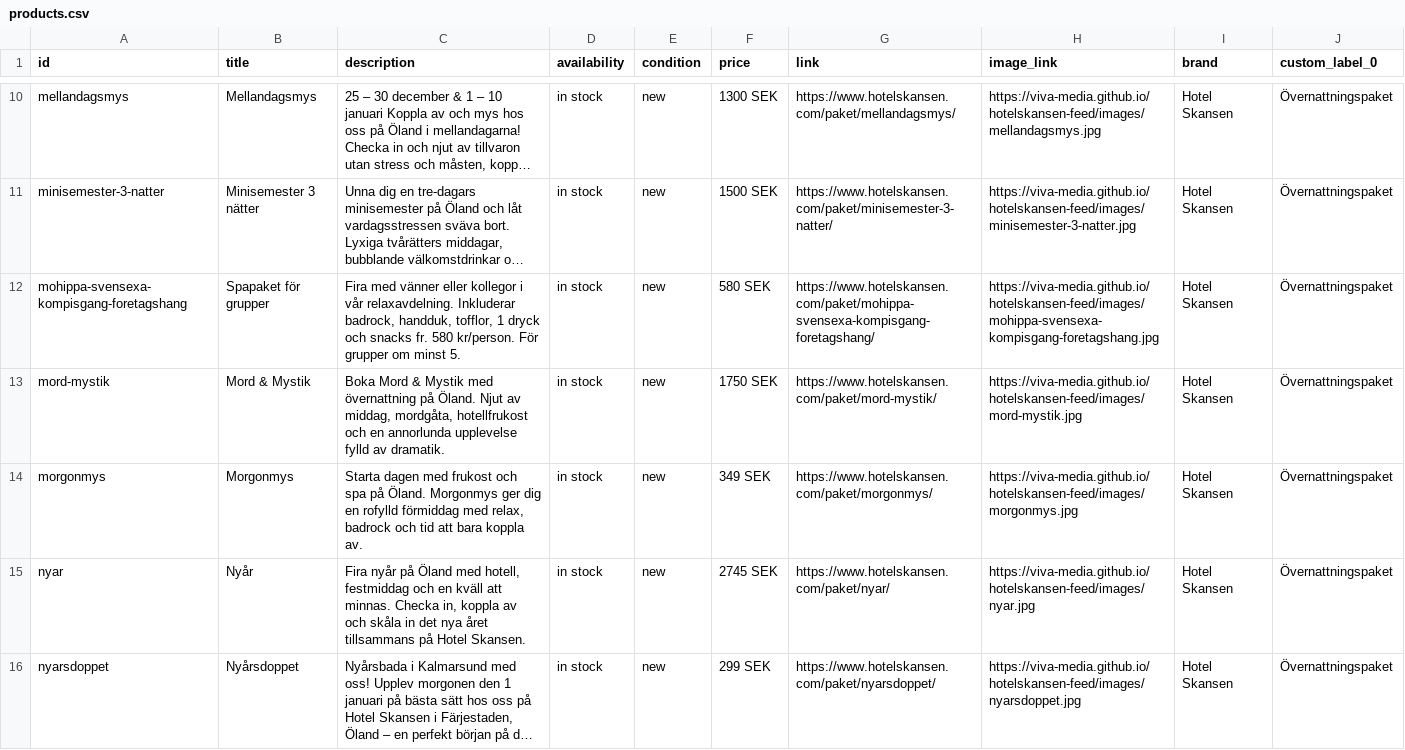
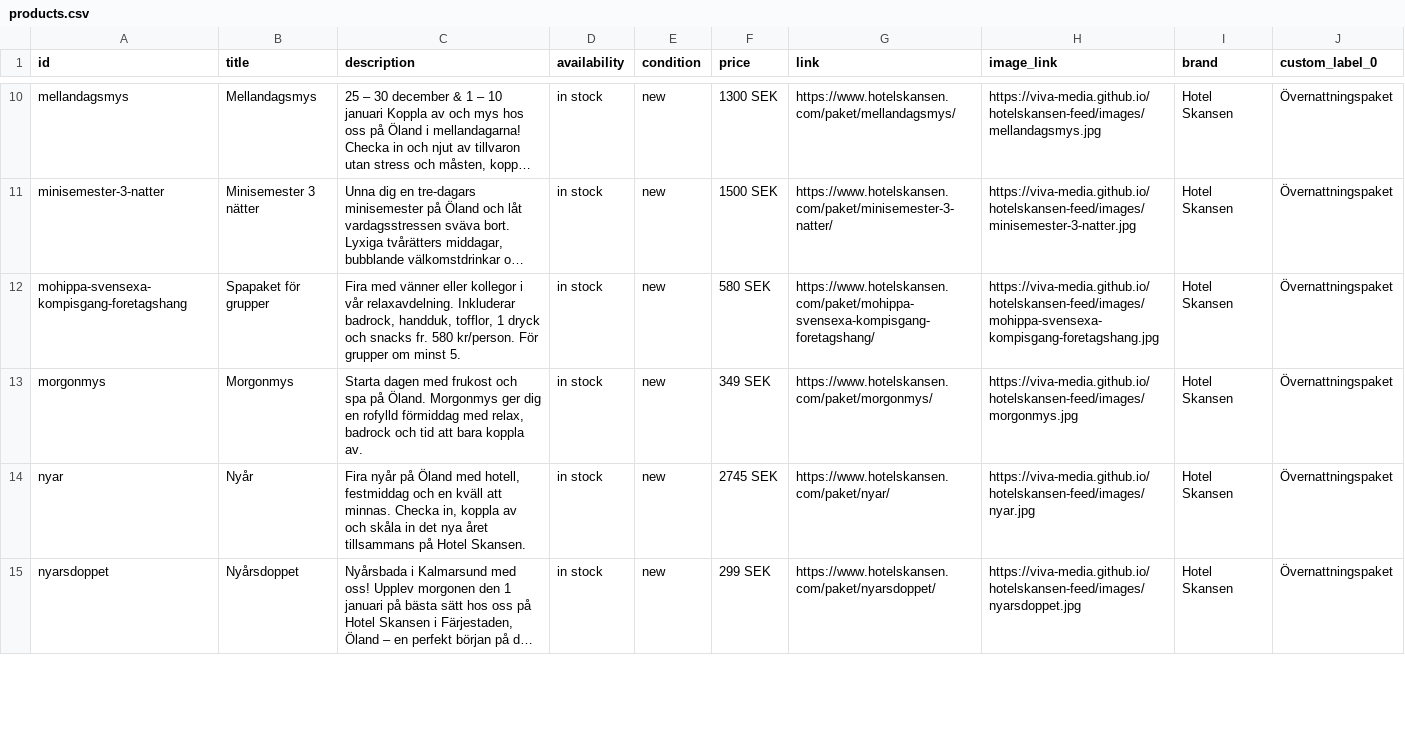
Before and after one commit to Viva-Media/hotelskansen-feed, a CSV file: products.csv, drawn as a sheet; only a part is shown, gaps mark what is left out; long unchanged cells end in …; the diff covers the shown part only; the diff names each change by its address in the sheet, - before the commit and + after, or states it on an @@ line.

```diff
--- a/products.csv
+++ b/products.csv
-row 13: mord-mystik | Mord & Mystik | Boka Mord & Mystik med övernattning på Öland. Njut av middag, mordgåta, hotellfrukost och en annorlunda upplevelse fylld av dramatik. | in stock | new | 1750 SEK | https://www.hotelskansen.com/paket/mord-mystik/ | https://viva-media.github.io/hotelskansen-feed/images/mord-mystik.jpg | Hotel Skansen | Övernattningspaket
```
Also changed, not shown: 2 edited cells elsewhere in this file, destinations.csv, feed.csv, 5 other files.
